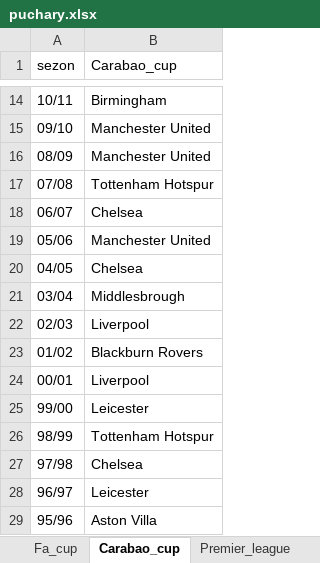
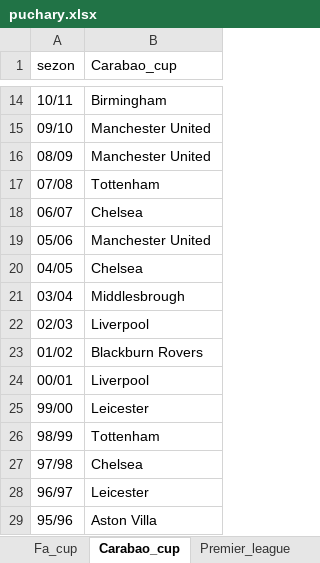
Before and after one commit to SzymonSkrobiszewski/Premier_League, an Excel workbook: puchary.xlsx, sheet Carabao_cup, drawn as a sheet; only a part is shown, gaps mark what is left out; values as stored, in another font and other column widths than the file's, no borders; table styles not drawn; the diff names each change by its address in the sheet, - before the commit and + after, or states it on an @@ line.

```diff
--- a/puchary.xlsx (sheet Carabao_cup)
+++ b/puchary.xlsx (sheet Carabao_cup)
-B17 (Carabao_cup): Tottenham Hotspur
+B17 (Carabao_cup): Tottenham
-B26 (Carabao_cup): Tottenham Hotspur
+B26 (Carabao_cup): Tottenham
```
Also changed, not shown: sheet Fa_cup, 1 other file.
